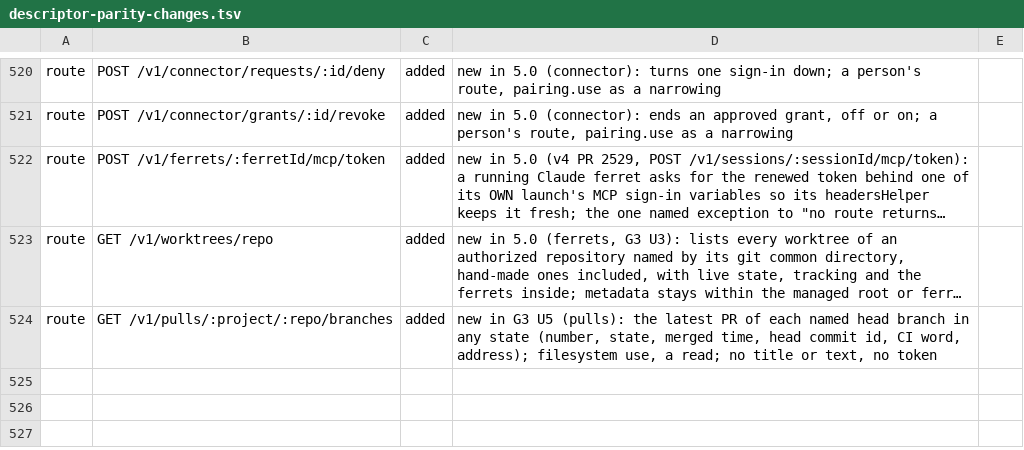
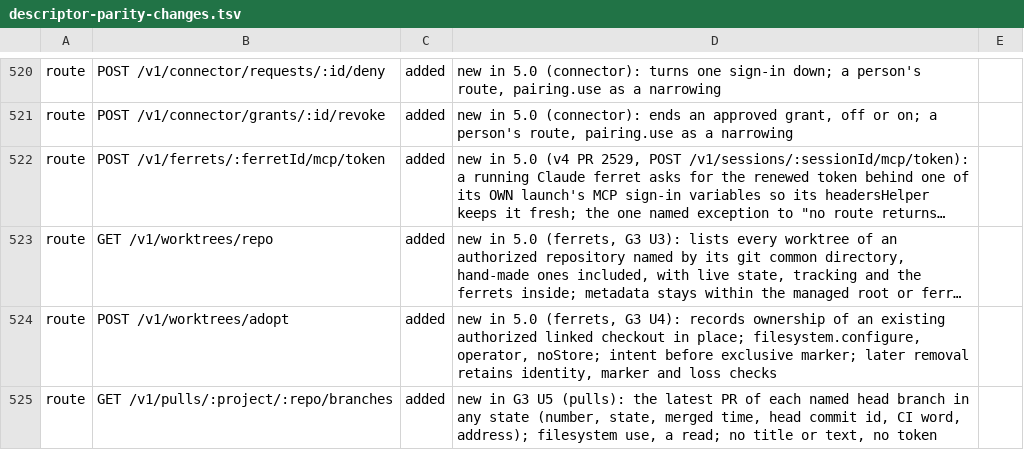
Before and after one commit to kirinnee/ferretry, a TSV file: scripts/validate/descriptor-parity-changes.tsv, drawn as a sheet; only a part is shown, gaps mark what is left out; long unchanged cells end in …; the diff names each change by its address in the sheet, - before the commit and + after, or states it on an @@ line.

Commit message:
feat(ferrets): adopt linked worktrees in place with ownership fences

```diff
--- a/scripts/validate/descriptor-parity-changes.tsv
+++ b/scripts/validate/descriptor-parity-changes.tsv
+row 524: route | POST /v1/worktrees/adopt | added | new in 5.0 (ferrets, G3 U4): records ownership of an existing authorized linked checkout in place; filesystem.configure, operator, noStore; intent before exclusive marker; later removal retains identity, marker and loss checks
```
Also changed, not shown: 23 other files.
